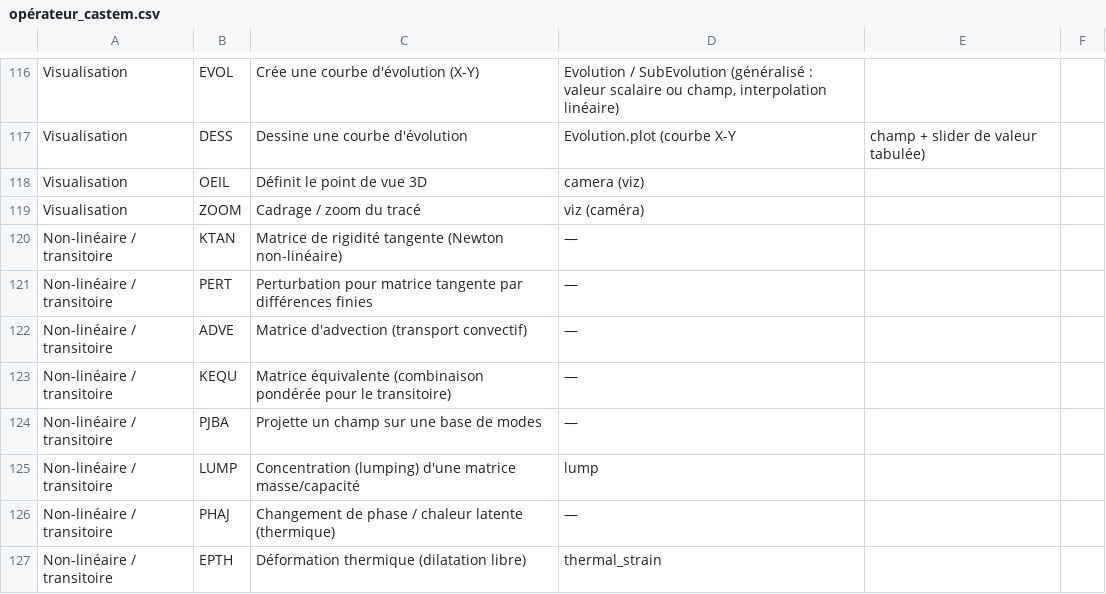
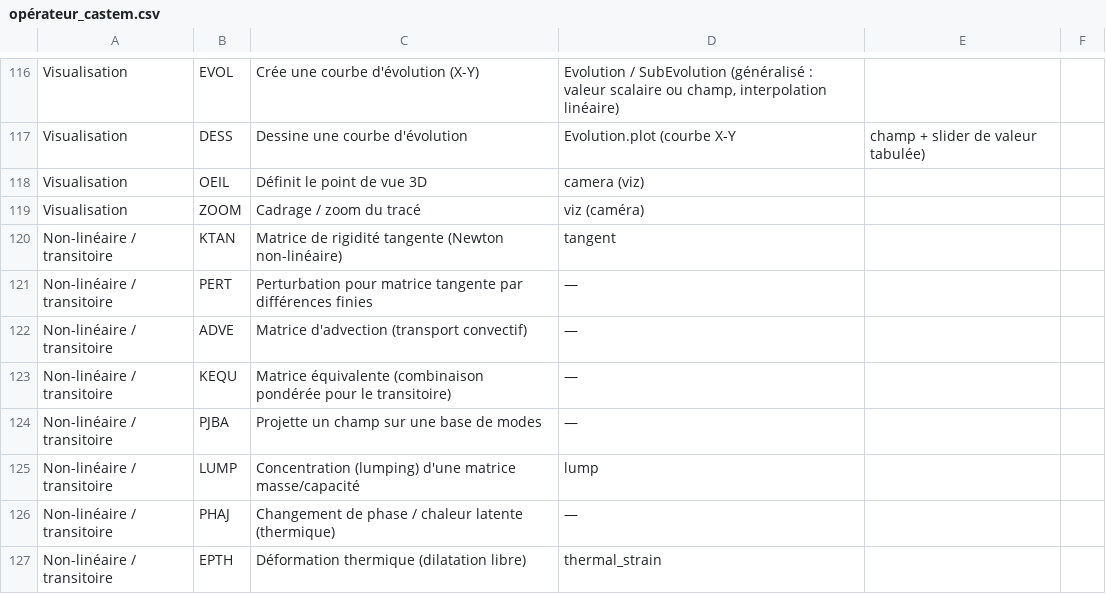
Before and after one commit to Pyrucast/pyrucast, a CSV file: opérateur_castem.csv, drawn as a sheet; only a part is shown, gaps mark what is left out.

```diff
--- a/opérateur_castem.csv
+++ b/opérateur_castem.csv
@@ -119,3 +119,3 @@ Visualisation;OEIL;Définit le point de vue 3D;camera (viz)
 Visualisation;ZOOM;Cadrage / zoom du tracé;viz (caméra)
-Non-linéaire / transitoire;KTAN;Matrice de rigidité tangente (Newton non-linéaire);—
+Non-linéaire / transitoire;KTAN;Matrice de rigidité tangente (Newton non-linéaire);tangent
 Non-linéaire / transitoire;PERT;Perturbation pour matrice tangente par différences finies;—
```
Also changed, not shown: 12 other files.
